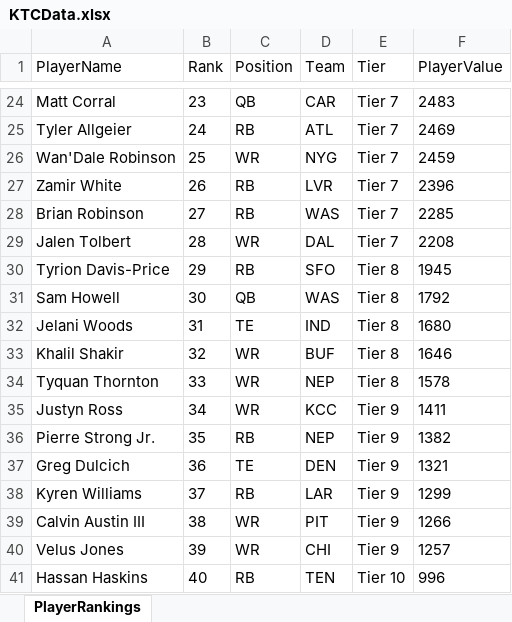
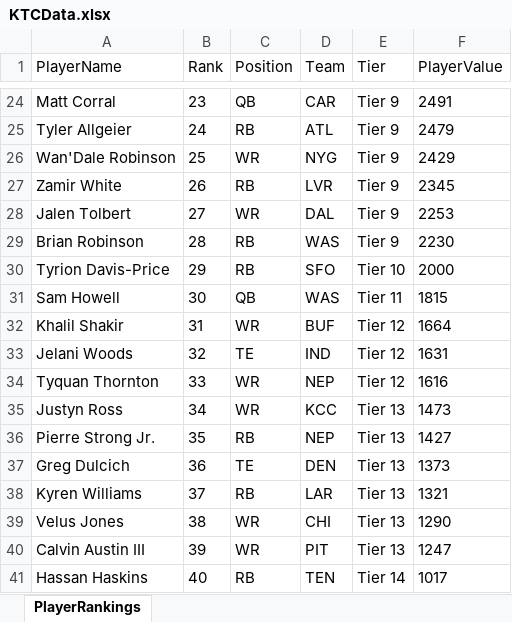
Before and after one commit to erik-butz/butz-sleeper-draft-aid, an Excel workbook: KTCData.xlsx, sheet PlayerRankings, drawn as a sheet; only a part is shown, gaps mark what is left out; values as stored, in another font and other column widths than the file's, no borders; removed rows and columns are numbered as before the commit, all else as after; the diff covers the shown part only; the diff names each change by its address in the sheet, - before the commit and + after, or states it on an @@ line.

```diff
--- a/KTCData.xlsx (sheet PlayerRankings)
+++ b/KTCData.xlsx (sheet PlayerRankings)
-E24:E27 (Tier): Tier 7
+E24:E27 (Tier): Tier 9
-F24 (PlayerValue): 2483
+F24 (PlayerValue): 2491
-F25 (PlayerValue): 2469
+F25 (PlayerValue): 2479
-F26 (PlayerValue): 2459
+F26 (PlayerValue): 2429
-F27 (PlayerValue): 2396
+F27 (PlayerValue): 2345
-row 28: Brian Robinson | 27 | RB | WAS | Tier 7 | 2285
-B28 (Rank): 28
+B28 (Rank): 27
-E28 (Tier): Tier 7
+E28 (Tier): Tier 9
-F28 (PlayerValue): 2208
+F28 (PlayerValue): 2253
+row 29: Brian Robinson | 28 | RB | WAS | Tier 9 | 2230
-E30 (Tier): Tier 8
+E30 (Tier): Tier 10
-F30 (PlayerValue): 1945
+F30 (PlayerValue): 2000
-E31 (Tier): Tier 8
+E31 (Tier): Tier 11
-F31 (PlayerValue): 1792
+F31 (PlayerValue): 1815
-row 32: Jelani Woods | 31 | TE | IND | Tier 8 | 1680
-B32 (Rank): 32
+B32 (Rank): 31
-E32 (Tier): Tier 8
+E32 (Tier): Tier 12
-F32 (PlayerValue): 1646
+F32 (PlayerValue): 1664
+row 33: Jelani Woods | 32 | TE | IND | Tier 12 | 1631
-E34 (Tier): Tier 8
+E34 (Tier): Tier 12
-F34 (PlayerValue): 1578
+F34 (PlayerValue): 1616
-E35:E38 (Tier): Tier 9
+E35:E38 (Tier): Tier 13
-F35 (PlayerValue): 1411
+F35 (PlayerValue): 1473
-F36 (PlayerValue): 1382
+F36 (PlayerValue): 1427
-F37 (PlayerValue): 1321
+F37 (PlayerValue): 1373
-F38 (PlayerValue): 1299
+F38 (PlayerValue): 1321
-row 39: Calvin Austin III | 38 | WR | PIT | Tier 9 | 1266
-B39 (Rank): 39
+B39 (Rank): 38
-E39 (Tier): Tier 9
+E39 (Tier): Tier 13
-F39 (PlayerValue): 1257
+F39 (PlayerValue): 1290
+row 40: Calvin Austin III | 39 | WR | PIT | Tier 13 | 1247
-E41 (Tier): Tier 10
+E41 (Tier): Tier 14
-F41 (PlayerValue): 996
+F41 (PlayerValue): 1017
```
Also changed, not shown: 8 added rows, 8 removed rows and 75 edited cells elsewhere in this sheet, 1 other file.
